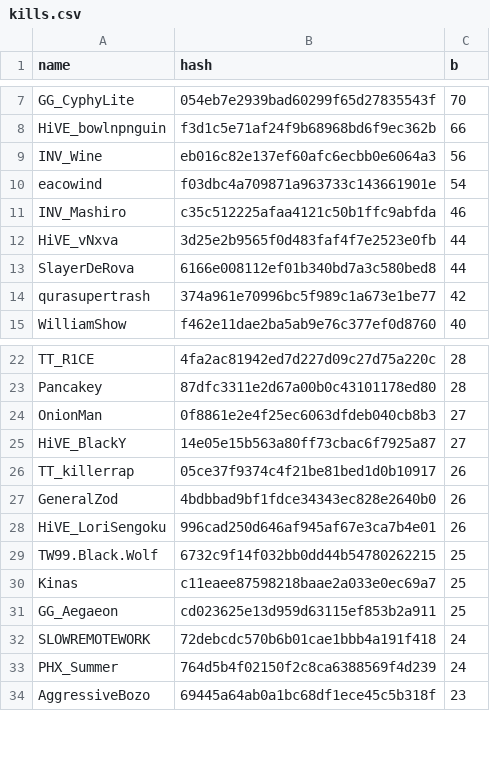
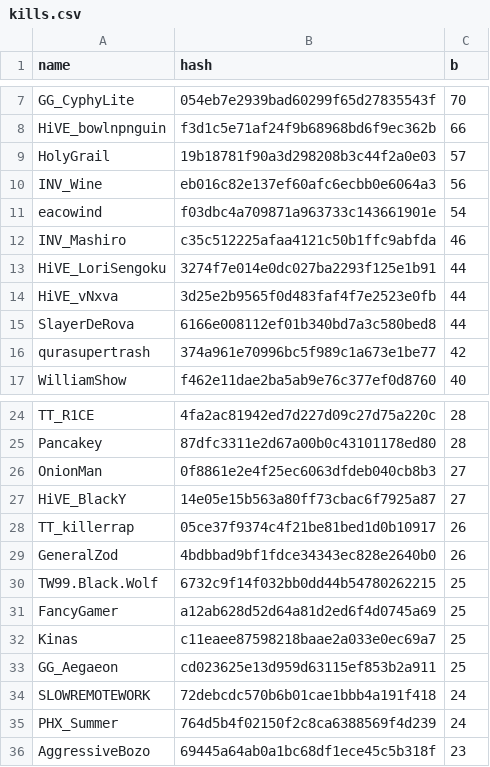
Before and after one commit to catalystblack/catalystblack.github.io, a CSV file: csv/eventide/kills.csv, drawn as a sheet; only a part is shown, gaps mark what is left out.

```diff
--- a/csv/eventide/kills.csv
+++ b/csv/eventide/kills.csv
@@ -8,2 +8,3 @@ GG_CyphyLite,054eb7e2939bad60299f65d27835543f,70
 HiVE_bowlnpnguin,f3d1c5e71af24f9b68968bd6f9ec362b,66
+HolyGrail,19b18781f90a3d298208b3c44f2a0e03,57
 INV_Wine,eb016c82e137ef60afc6ecbb0e6064a3,56
@@ -11,2 +12,3 @@ eacowind,f03dbc4a709871a963733c143661901e,54
 INV_Mashiro,c35c512225afaa4121c50b1ffc9abfda,46
+HiVE_LoriSengoku,3274f7e014e0dc027ba2293f125e1b91,44
 HiVE_vNxva,3d25e2b9565f0d483faf4f7e2523e0fb,44
@@ -27,4 +29,4 @@ TT_killerrap,05ce37f9374c4f21be81bed1d0b10917,26
 GeneralZod,4bdbbad9bf1fdce34343ec828e2640b0,26
-HiVE_LoriSengoku,996cad250d646af945af67e3ca7b4e01,26
 TW99.Black.Wolf,6732c9f14f032bb0dd44b54780262215,25
+FancyGamer,a12ab628d52d64a81d2ed6f4d0745a69,25
 Kinas,c11eaee87598218baae2a033e0ec69a7,25
```
Also changed, not shown: csv/data.csv, csv/eventide/assists.csv, 6 other files.
